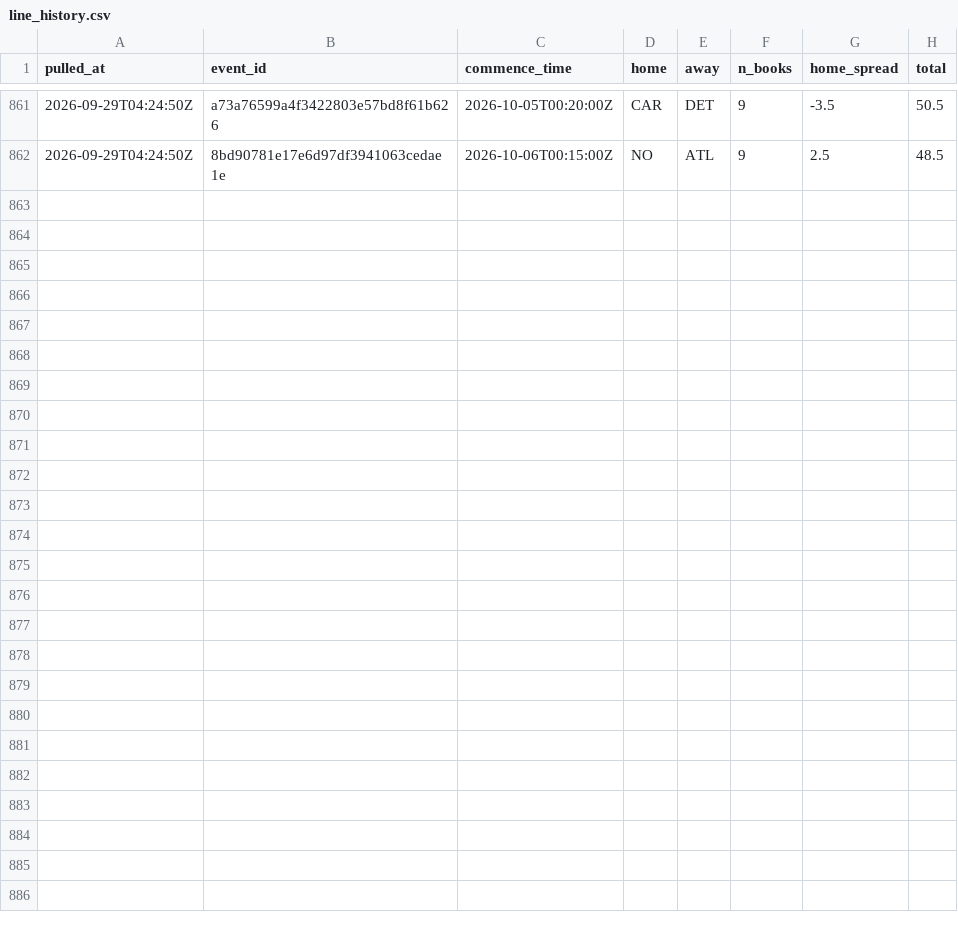
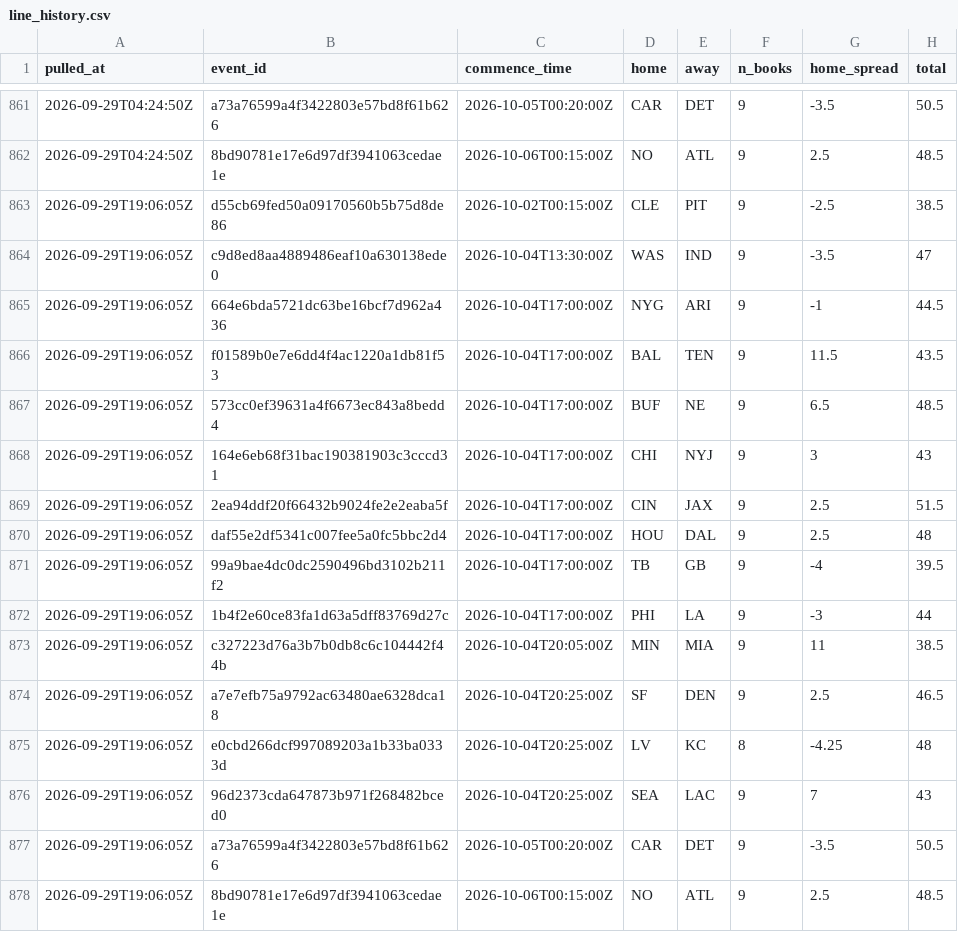
Before and after one commit to andrew-w-schroeder/dst-site, a CSV file: data/lines/line_history.csv, drawn as a sheet; only a part is shown, gaps mark what is left out; the diff names each change by its address in the sheet, - before the commit and + after, or states it on an @@ line.

```diff
--- a/data/lines/line_history.csv
+++ b/data/lines/line_history.csv
+row 863: 2026-09-29T19:06:05Z | d55cb69fed50a09170560b5b75d8de86 | 2026-10-02T00:15:00Z | CLE | PIT | 9 | -2.5 | 38.5
+row 864: 2026-09-29T19:06:05Z | c9d8ed8aa4889486eaf10a630138ede0 | 2026-10-04T13:30:00Z | WAS | IND | 9 | -3.5 | 47
+row 865: 2026-09-29T19:06:05Z | 664e6bda5721dc63be16bcf7d962a436 | 2026-10-04T17:00:00Z | NYG | ARI | 9 | -1 | 44.5
+row 866: 2026-09-29T19:06:05Z | f01589b0e7e6dd4f4ac1220a1db81f53 | 2026-10-04T17:00:00Z | BAL | TEN | 9 | 11.5 | 43.5
+row 867: 2026-09-29T19:06:05Z | 573cc0ef39631a4f6673ec843a8bedd4 | 2026-10-04T17:00:00Z | BUF | NE | 9 | 6.5 | 48.5
+row 868: 2026-09-29T19:06:05Z | 164e6eb68f31bac190381903c3cccd31 | 2026-10-04T17:00:00Z | CHI | NYJ | 9 | 3 | 43
+row 869: 2026-09-29T19:06:05Z | 2ea94ddf20f66432b9024fe2e2eaba5f | 2026-10-04T17:00:00Z | CIN | JAX | 9 | 2.5 | 51.5
+row 870: 2026-09-29T19:06:05Z | daf55e2df5341c007fee5a0fc5bbc2d4 | 2026-10-04T17:00:00Z | HOU | DAL | 9 | 2.5 | 48
+row 871: 2026-09-29T19:06:05Z | 99a9bae4dc0dc2590496bd3102b211f2 | 2026-10-04T17:00:00Z | TB | GB | 9 | -4 | 39.5
+row 872: 2026-09-29T19:06:05Z | 1b4f2e60ce83fa1d63a5dff83769d27c | 2026-10-04T17:00:00Z | PHI | LA | 9 | -3 | 44
+row 873: 2026-09-29T19:06:05Z | c327223d76a3b7b0db8c6c104442f44b | 2026-10-04T20:05:00Z | MIN | MIA | 9 | 11 | 38.5
+row 874: 2026-09-29T19:06:05Z | a7e7efb75a9792ac63480ae6328dca18 | 2026-10-04T20:25:00Z | SF | DEN | 9 | 2.5 | 46.5
+row 875: 2026-09-29T19:06:05Z | e0cbd266dcf997089203a1b33ba0333d | 2026-10-04T20:25:00Z | LV | KC | 8 | -4.25 | 48
+row 876: 2026-09-29T19:06:05Z | 96d2373cda647873b971f268482bced0 | 2026-10-04T20:25:00Z | SEA | LAC | 9 | 7 | 43
+row 877: 2026-09-29T19:06:05Z | a73a76599a4f3422803e57bd8f61b626 | 2026-10-05T00:20:00Z | CAR | DET | 9 | -3.5 | 50.5
+row 878: 2026-09-29T19:06:05Z | 8bd90781e17e6d97df3941063cedae1e | 2026-10-06T00:15:00Z | NO | ATL | 9 | 2.5 | 48.5
```
Also changed, not shown: data/lines/sources/ourlads.csv, data/lines/sources/report.csv, 7 other files.
